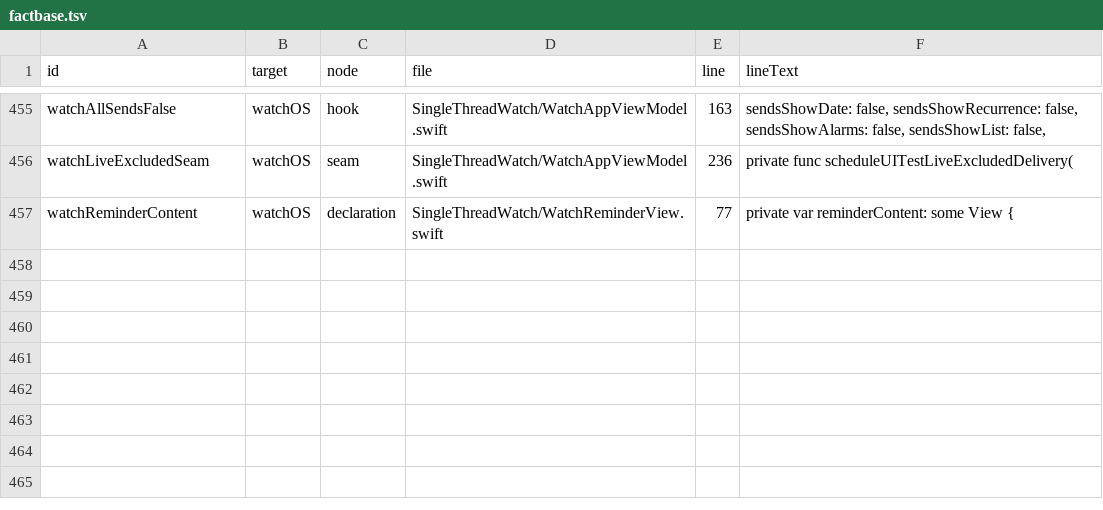
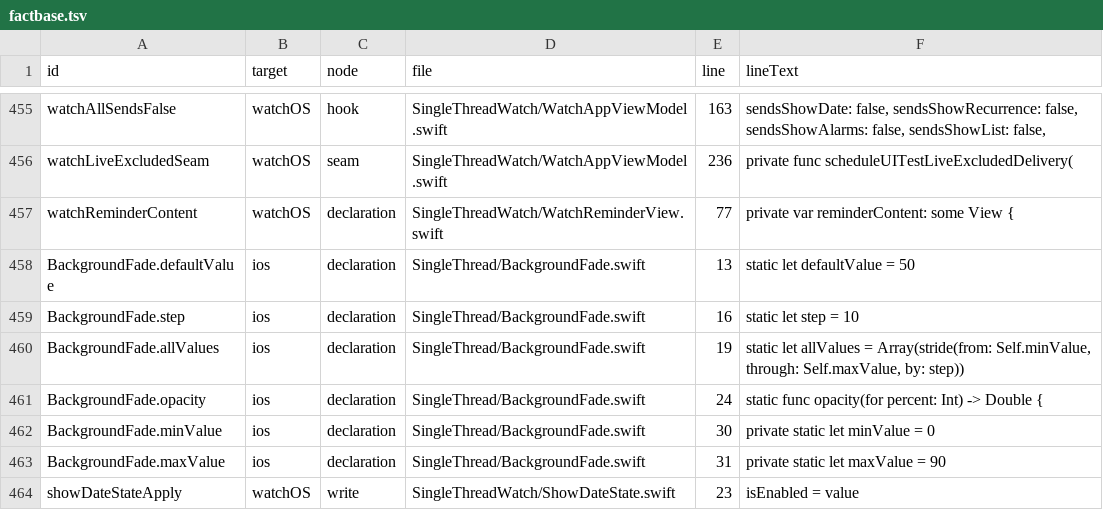
Before and after one commit to alanvardy/SingleThread, a TSV file: .pi/qrspi/alanvardy-var-759-do-a-full-audit-of-state/audit/factbase.tsv, drawn as a sheet; only a part is shown, gaps mark what is left out; the diff names each change by its address in the sheet, - before the commit and + after, or states it on an @@ line.

```diff
--- a/.pi/qrspi/alanvardy-var-759-do-a-full-audit-of-state/audit/factbase.tsv
+++ b/.pi/qrspi/alanvardy-var-759-do-a-full-audit-of-state/audit/factbase.tsv
+row 458: BackgroundFade.defaultValue | ios | declaration | SingleThread/BackgroundFade.swift | 13 | static let defaultValue = 50
+row 459: BackgroundFade.step | ios | declaration | SingleThread/BackgroundFade.swift | 16 | static let step = 10
+row 460: BackgroundFade.allValues | ios | declaration | SingleThread/BackgroundFade.swift | 19 | static let allValues = Array(stride(from: Self.minValue, through: Self.maxValue, by: step))
+row 461: BackgroundFade.opacity | ios | declaration | SingleThread/BackgroundFade.swift | 24 | static func opacity(for percent: Int) -> Double {
+row 462: BackgroundFade.minValue | ios | declaration | SingleThread/BackgroundFade.swift | 30 | private static let minValue = 0
+row 463: BackgroundFade.maxValue | ios | declaration | SingleThread/BackgroundFade.swift | 31 | private static let maxValue = 90
+row 464: showDateStateApply | watchOS | write | SingleThreadWatch/ShowDateState.swift | 23 | isEnabled = value
```
Also changed, not shown: 2 other files.
